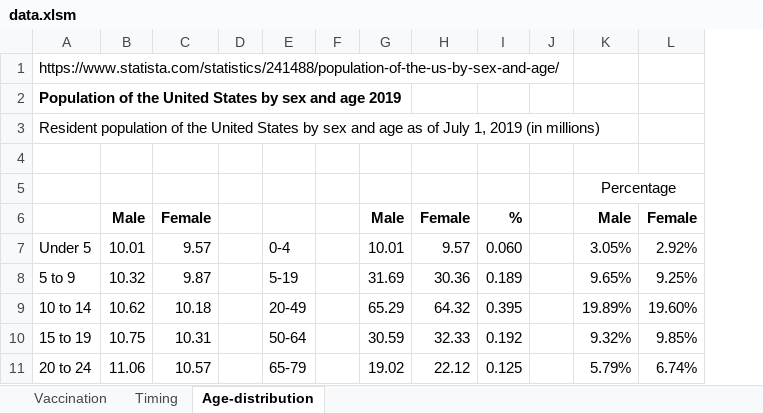
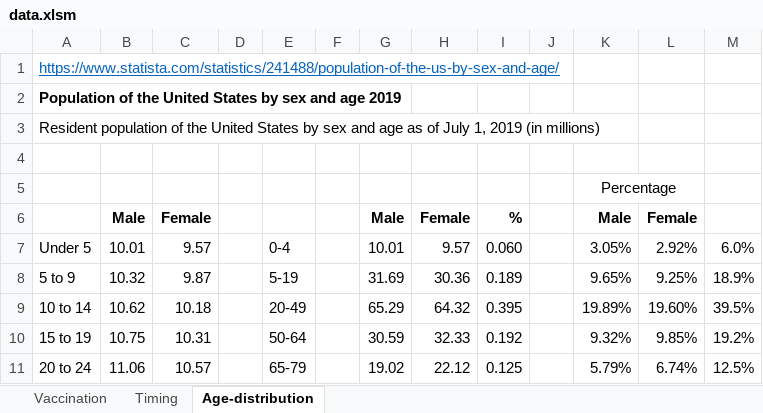
Before and after one commit to yaesoubilab/PredictingCOVID19Surge, an Excel workbook: covid_model/data.xlsm, sheet Age-distribution, drawn as a sheet; only a part is shown; values as stored, in another font and other column widths than the file's, no borders; the diff names each change by its address in the sheet, - before the commit and + after, or states it on an @@ line.

Commit message:
update in age-distribution of cases, ... figures

```diff
--- a/covid_model/data.xlsm (sheet Age-distribution)
+++ b/covid_model/data.xlsm (sheet Age-distribution)
+column M, rows 7-11: 6.0% | 18.9% | 39.5% | 19.2% | 12.5%
@@ A1 underline: off → on, text colour: black → #0563C1 @@
```
